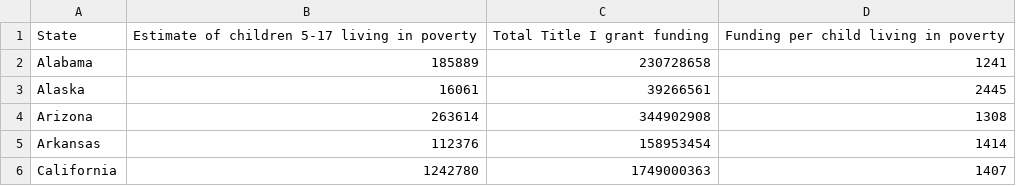
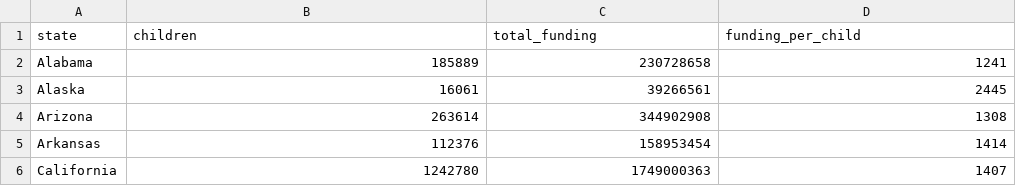
Before and after one commit to Journalists-Resource/counting-for-dollars, a CSV file: public/datasets/map-and-table-title-i-grants-per-state-per-child.csv, drawn as a sheet; only a part is shown.

```diff
--- a/public/datasets/map-and-table-title-i-grants-per-state-per-child.csv
+++ b/public/datasets/map-and-table-title-i-grants-per-state-per-child.csv
@@ -1,2 +1,2 @@
-State,Estimate of children 5-17 living in poverty,Total Title I grant funding,Funding per child living in poverty
+state,children,total_funding,funding_per_child
 Alabama,185889,230728658,1241
```
Also changed, not shown: 4 other files.
